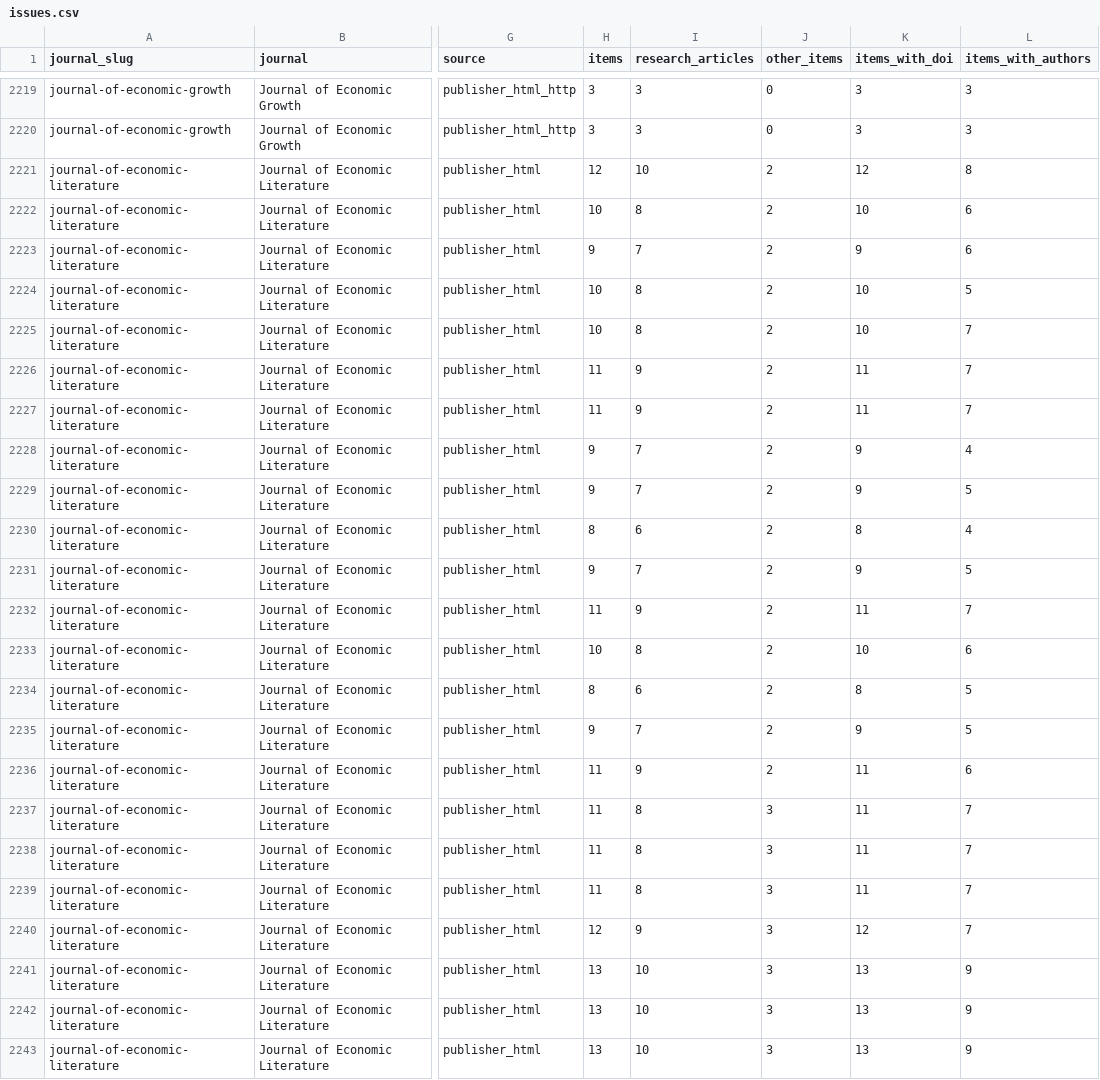
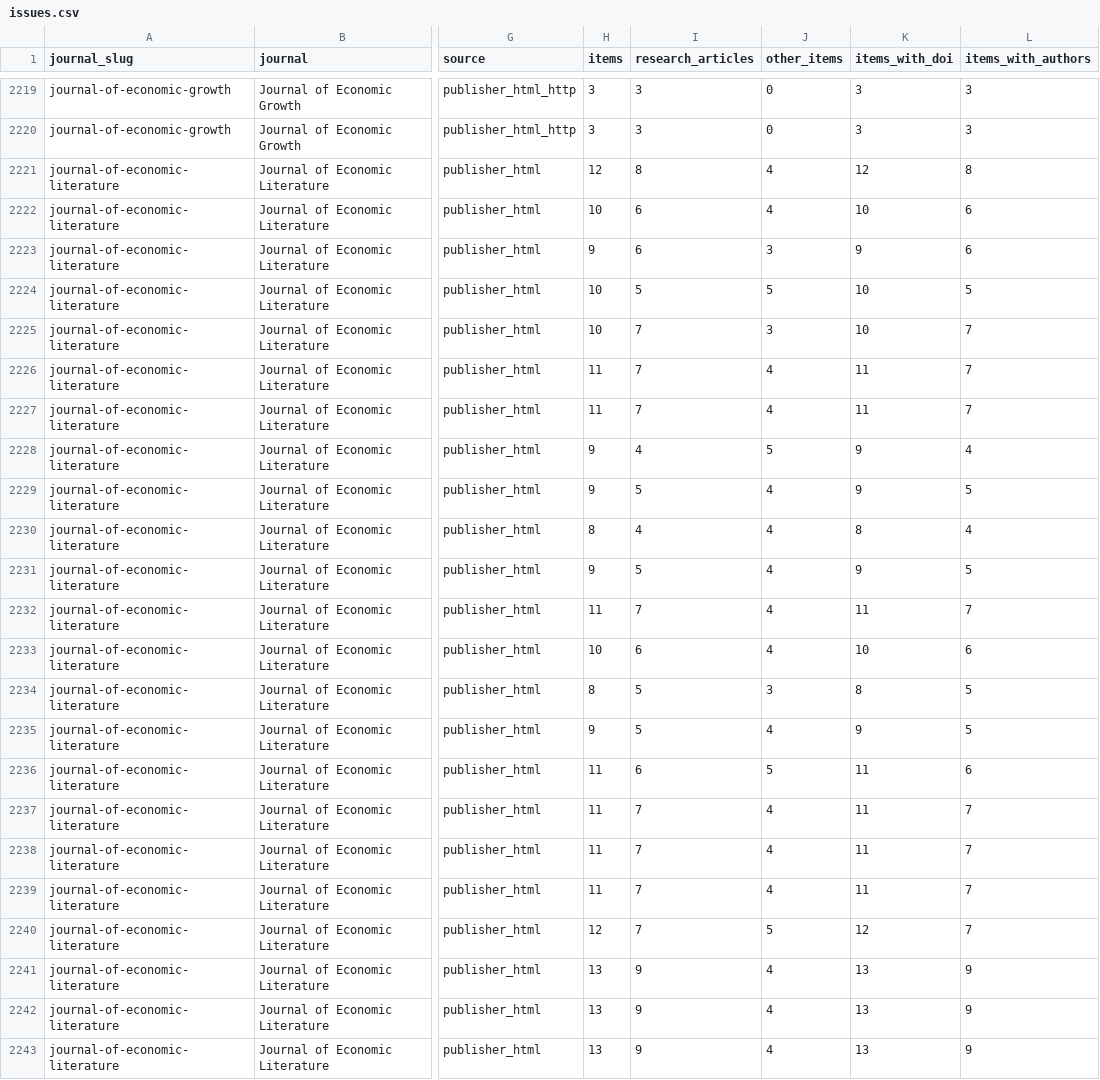
Before and after one commit to kochiuyu/econ-journal-authors, a CSV file: releases/articles_toc_2012_2025/issues.csv, drawn as a sheet; only a part is shown, gaps mark what is left out; the diff covers the shown part only; the diff names each change by its address in the sheet, - before the commit and + after, or states it on an @@ line.

```diff
--- a/releases/articles_toc_2012_2025/issues.csv
+++ b/releases/articles_toc_2012_2025/issues.csv
-I2221 (research_articles): 10
+I2221 (research_articles): 8
-J2221:J2222 (other_items): 2
+J2221:J2222 (other_items): 4
-I2222 (research_articles): 8
+I2222 (research_articles): 6
-I2223 (research_articles): 7
+I2223 (research_articles): 6
-J2223 (other_items): 2
+J2223 (other_items): 3
-I2224 (research_articles): 8
+I2224 (research_articles): 5
-J2224 (other_items): 2
+J2224 (other_items): 5
-I2225 (research_articles): 8
+I2225 (research_articles): 7
-J2225 (other_items): 2
+J2225 (other_items): 3
-I2226:I2227 (research_articles): 9
+I2226:I2227 (research_articles): 7
-J2226:J2227 (other_items): 2
+J2226:J2227 (other_items): 4
-I2228 (research_articles): 7
+I2228 (research_articles): 4
-J2228 (other_items): 2
+J2228 (other_items): 5
-I2229 (research_articles): 7
+I2229 (research_articles): 5
-J2229:J2233 (other_items): 2
+J2229:J2233 (other_items): 4
-I2230 (research_articles): 6
+I2230 (research_articles): 4
-I2231 (research_articles): 7
+I2231 (research_articles): 5
-I2232 (research_articles): 9
+I2232 (research_articles): 7
-I2233 (research_articles): 8
+I2233 (research_articles): 6
-I2234 (research_articles): 6
+I2234 (research_articles): 5
-J2234 (other_items): 2
+J2234 (other_items): 3
-I2235 (research_articles): 7
+I2235 (research_articles): 5
-J2235 (other_items): 2
+J2235 (other_items): 4
-I2236 (research_articles): 9
+I2236 (research_articles): 6
-J2236 (other_items): 2
+J2236 (other_items): 5
-I2237:I2239 (research_articles): 8
+I2237:I2239 (research_articles): 7
-J2237:J2239 (other_items): 3
+J2237:J2239 (other_items): 4
-I2240 (research_articles): 9
+I2240 (research_articles): 7
-J2240 (other_items): 3
+J2240 (other_items): 5
-I2241:I2243 (research_articles): 10
+I2241:I2243 (research_articles): 9
-J2241:J2243 (other_items): 3
+J2241:J2243 (other_items): 4
```
Also changed, not shown: 120 edited cells elsewhere in this file, releases/articles_toc_2012_2025/authors_missing_by_journal_year.csv, releases/articles_toc_2012_2025/coverage.csv, 19 other files.
